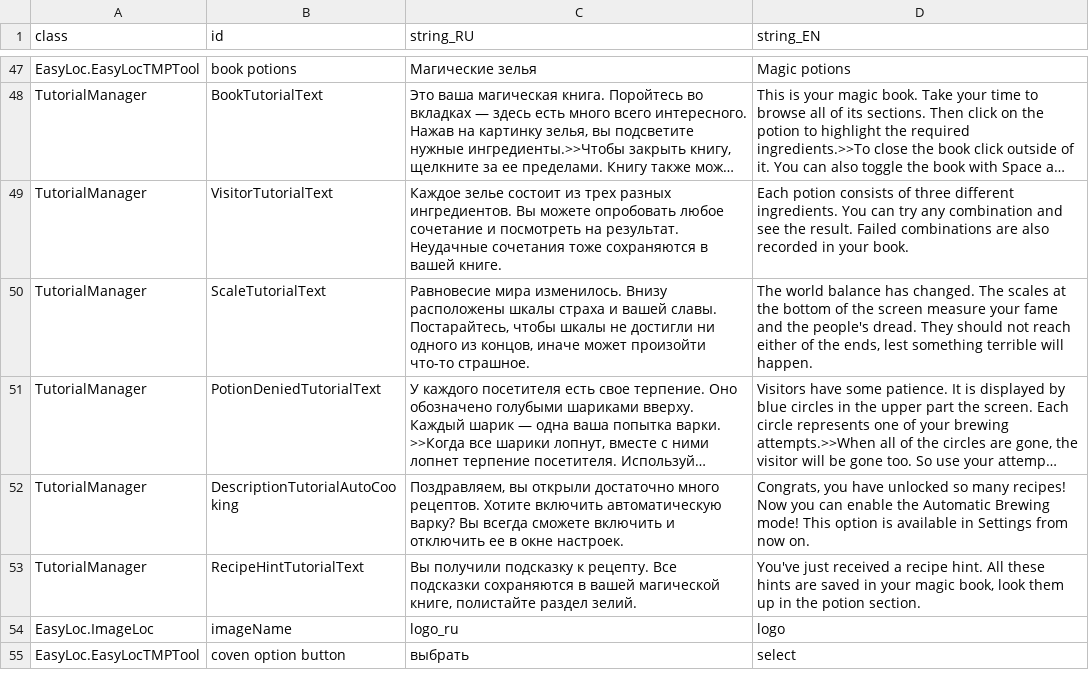
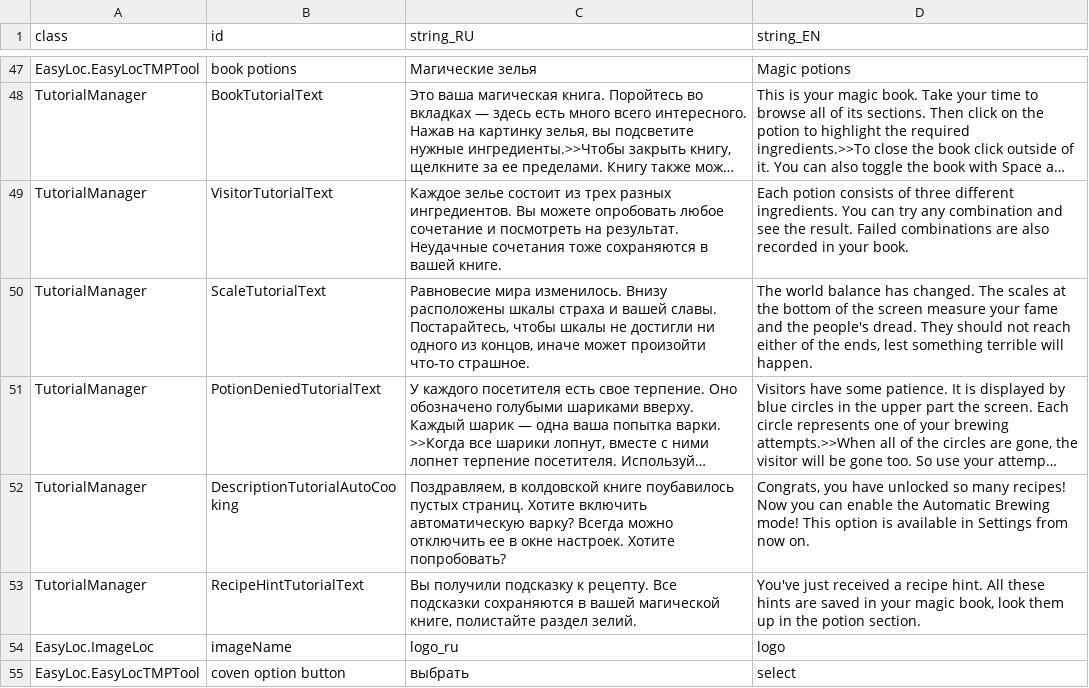
Before and after one commit to MoreenTissedy/LudumDare50, a CSV file: Cauldron/Assets/Localize/UI_EN.csv, drawn as a sheet; only a part is shown, gaps mark what is left out; long unchanged cells end in …; the diff names each change by its address in the sheet, - before the commit and + after, or states it on an @@ line.

```diff
--- a/Cauldron/Assets/Localize/UI_EN.csv
+++ b/Cauldron/Assets/Localize/UI_EN.csv
-C52 (string_RU): Поздравляем, вы открыли достаточно много рецептов. Хотите включить автоматическую варку? Вы всегда сможете включить и отключить ее в окне настроек.
+C52 (string_RU): Поздравляем, в колдовской книге поубавилось пустых страниц. Хотите включить автоматическую варку? Всегда можно отключить ее в окне настроек. Хотите попробовать?
```
Also changed, not shown: 4 other files.
